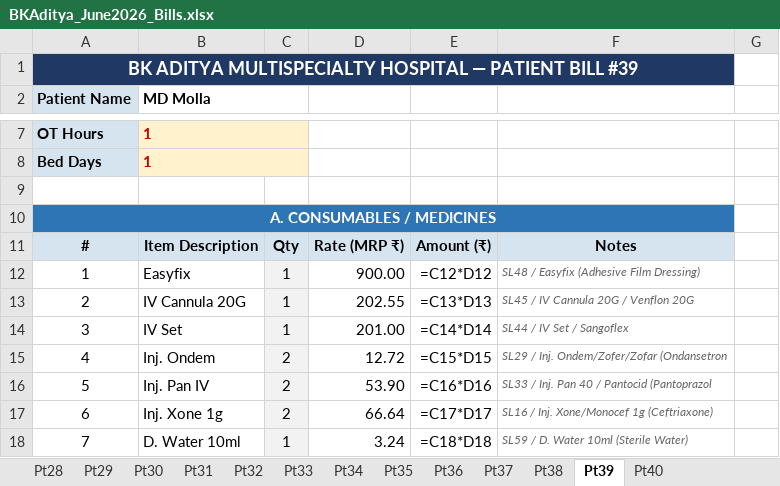
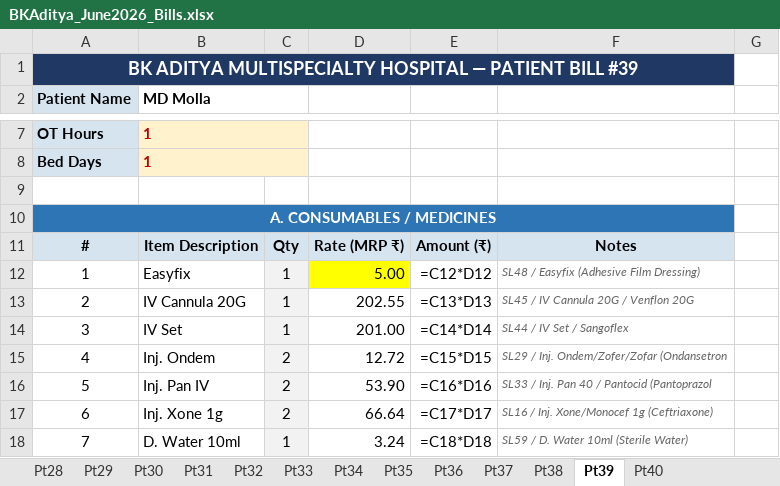
Before and after one commit to diggarishav-ai/Employee-Manager, an Excel workbook: BKAditya_June2026_Bills.xlsx, sheet Pt39, drawn as a sheet; only a part is shown, gaps mark what is left out; values as stored, in another font and other column widths than the file's, no borders; formulas without a stored value are shown as written; the diff names each change by its address in the sheet, - before the commit and + after, or states it on an @@ line.

```diff
--- a/BKAditya_June2026_Bills.xlsx (sheet Pt39)
+++ b/BKAditya_June2026_Bills.xlsx (sheet Pt39)
-D12: 900.00
+D12: 5.00
-D12 fill: none
+D12 fill: #FFFF00
```
Also changed, not shown: sheet Pt33, sheet Pt32, sheet Pt34, sheet Pt28, sheet Pt38, sheet Pt40, 4 more sheets, BKAditya_MasterRateCard_UPDATED.xlsx, BKAditya_RajuMondal_MediclaimBill.xlsx, 1 other file.
